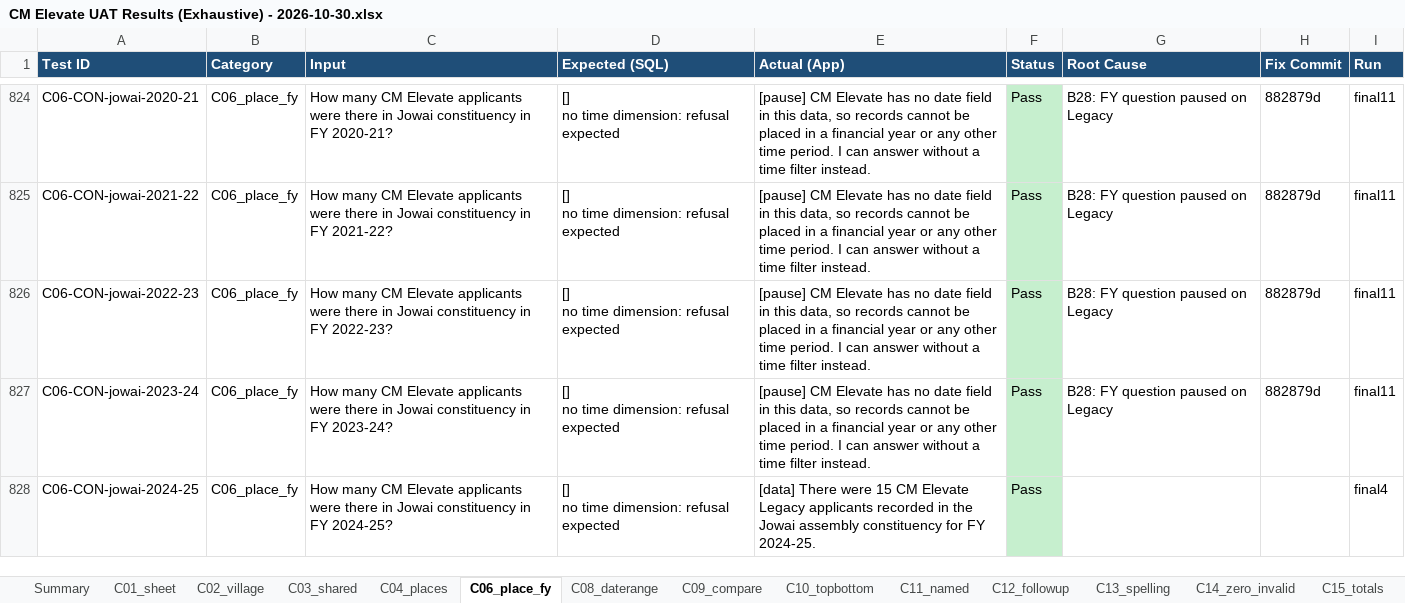
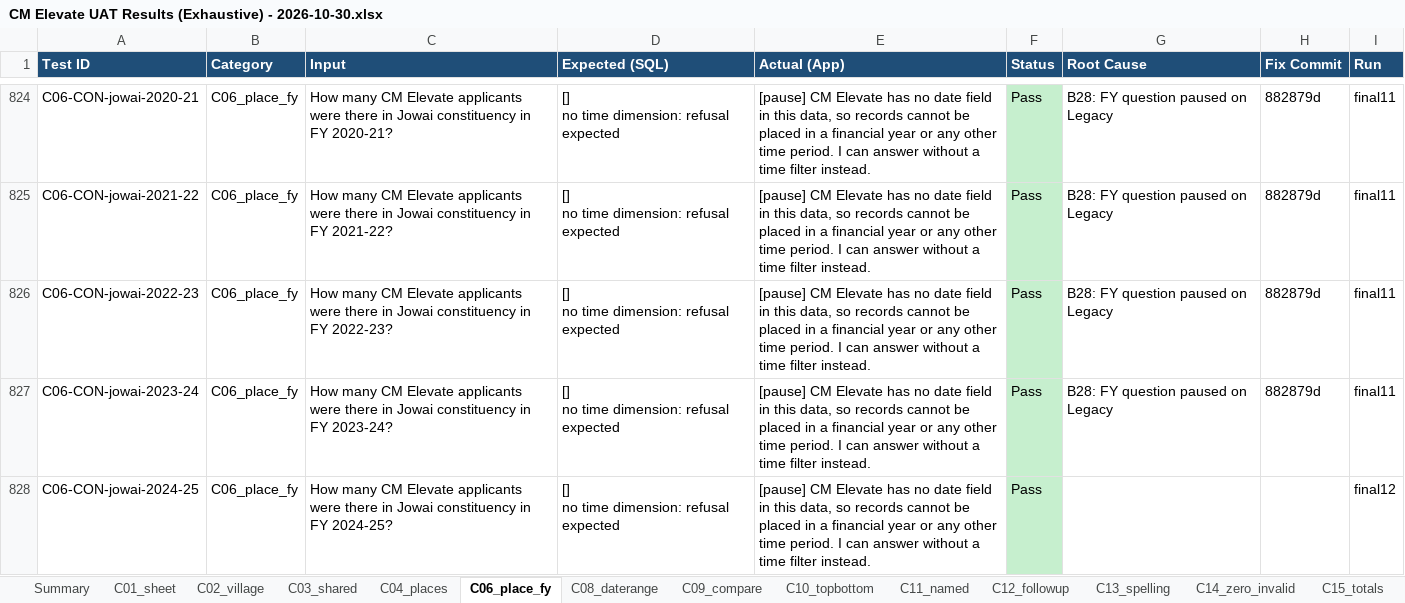
Before and after one commit to pranay-siddharth-blh/megh-full-dup-qwen, an Excel workbook: uat/CM Elevate UAT Results (Exhaustive) - 2026-10-30.xlsx, sheet C06_place_fy, drawn as a sheet; only a part is shown, gaps mark what is left out; values as stored, in another font and other column widths than the file's, no borders; the diff covers the shown part only; the diff names each change by its address in the sheet, - before the commit and + after, or states it on an @@ line.

```diff
--- a/uat/CM Elevate UAT Results (Exhaustive) - 2026-10-30.xlsx (sheet C06_place_fy)
+++ b/uat/CM Elevate UAT Results (Exhaustive) - 2026-10-30.xlsx (sheet C06_place_fy)
-E828 (Actual (App)): [data] There were 15 CM Elevate Legacy applicants recorded in the Jowai assembly constituency for FY 2024-25.
+E828 (Actual (App)): [pause] CM Elevate has no date field in this data, so records cannot be placed in a financial year or any other time period. I can answer without a time filter instead.
-I828 (Run): final4
+I828 (Run): final12
```
Also changed, not shown: 198 edited cells elsewhere in this sheet, sheet C02_village, sheet C14_zero_invalid, sheet Summary, 5 other files.
